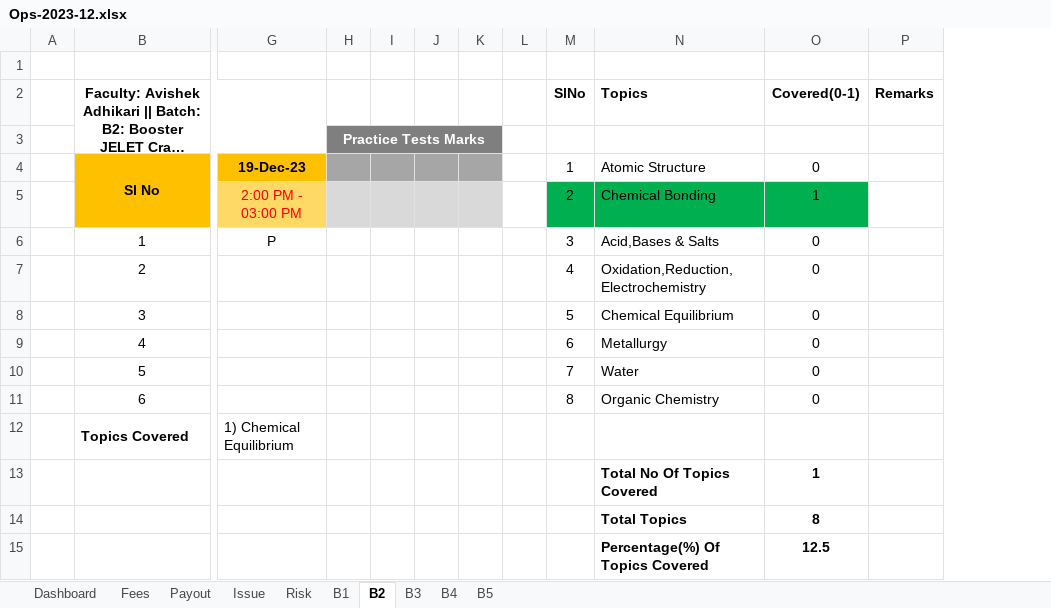
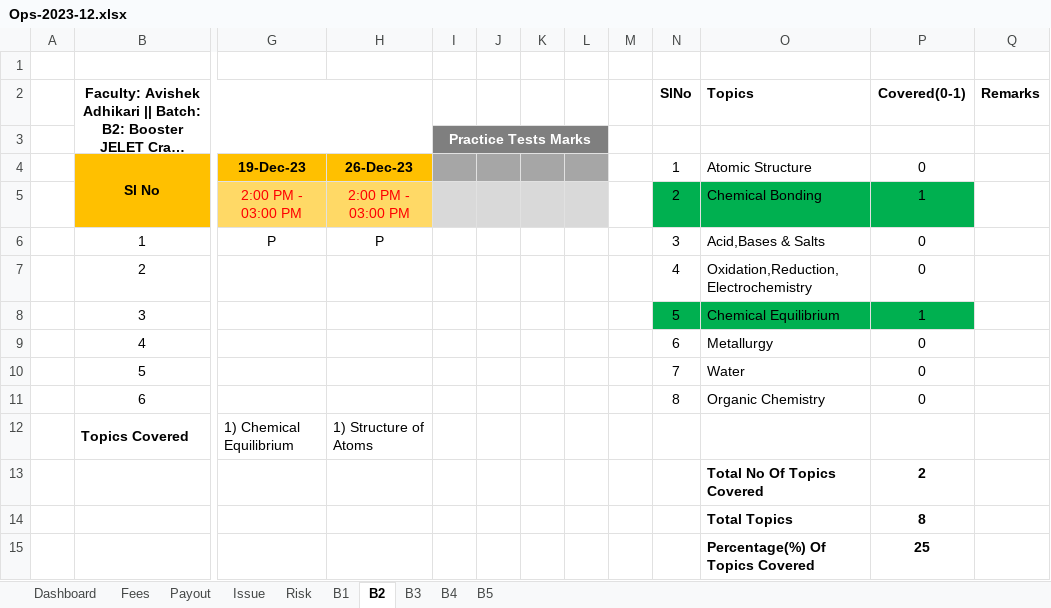
Before and after one commit to anodiamadm/Docs, an Excel workbook: Offline/BusinessManagement/Ops/Ops-2023-12.xlsx, sheet B2, drawn as a sheet; only a part is shown, gaps mark what is left out; long unchanged cells end in …; values as stored, in another font and other column widths than the file's, no borders; removed rows and columns are numbered as before the commit, all else as after; the diff names each change by its address in the sheet, - before the commit and + after, or states it on an @@ line.

```diff
--- a/Offline/BusinessManagement/Ops/Ops-2023-12.xlsx (sheet B2)
+++ b/Offline/BusinessManagement/Ops/Ops-2023-12.xlsx (sheet B2)
+column H, rows 4-12: 26-Dec-23 | 2:00 PM - 03:00 PM | P |  |  |  |  |  | 1) Structure of Atoms
-column I, empty
+column M, empty
-H3:K3 merged
+I3:L3 merged
-L3 fill: none
+L3 fill: #7F7F7F
-L4 fill: none
+L4 fill: #A6A6A6
-L5 fill: none
+L5 fill: #D9D9D9
-N8:P8 fill: none
+N8:P8 fill: #00B050
-P8 (Covered(0-1)): 0
+P8 (Covered(0-1)): 1
-P13 (Covered(0-1)): 1
+P13 (Covered(0-1)): 2
-P15 (Covered(0-1)): 12.5
+P15 (Covered(0-1)): 25
```
Also changed, not shown: sheet B3, sheet B4, formulas that keep their value.
